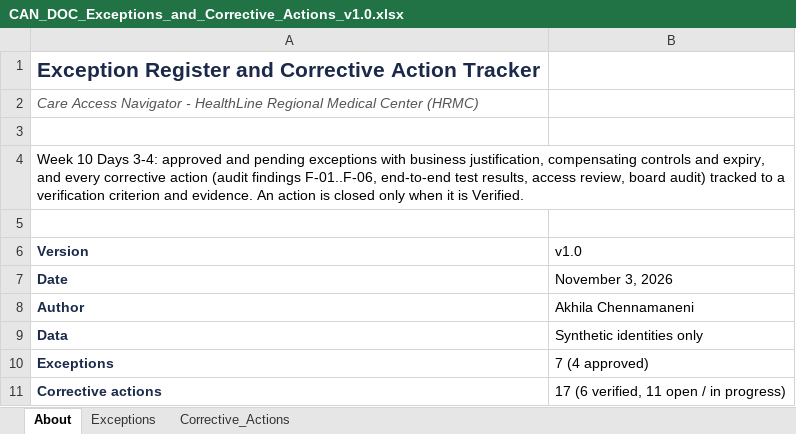
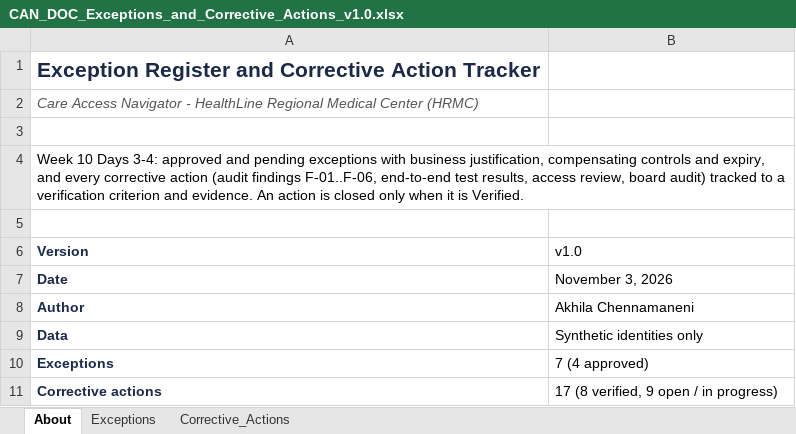
Before and after one commit to Akchrao/dae_6mon_coh2_AC, an Excel workbook: Care_Access_Navigator/07_GRC/04_Remediation/CAN_DOC_Exceptions_and_Corrective_Actions_v1.0.xlsx, sheet About, drawn as a sheet; values as stored, in another font and other column widths than the file's, no borders; the diff names each change by its address in the sheet, - before the commit and + after, or states it on an @@ line.

```diff
--- a/Care_Access_Navigator/07_GRC/04_Remediation/CAN_DOC_Exceptions_and_Corrective_Actions_v1.0.xlsx (sheet About)
+++ b/Care_Access_Navigator/07_GRC/04_Remediation/CAN_DOC_Exceptions_and_Corrective_Actions_v1.0.xlsx (sheet About)
-B11 (v1.0): 17 (6 verified, 11 open / in progress)
+B11 (v1.0): 17 (8 verified, 9 open / in progress)
```
Also changed, not shown: sheet Corrective_Actions, Care_Access_Navigator/06_Evidence/05_Access_Reviews/CAN_DOC_Access_Review_AR-2026-Q4_v1.0.xlsx, Care_Access_Navigator/06_Evidence/CAN_DOC_Evidence_Index_v1.0.xlsx, 16 other files.
